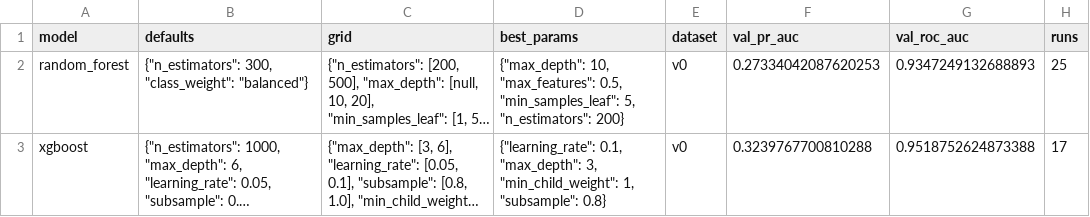
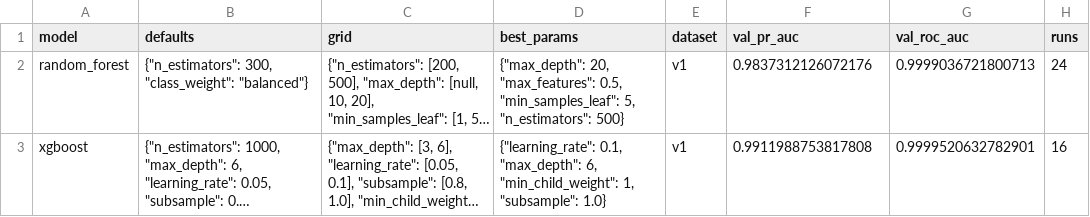
Before and after one commit to SupriyeAmatya/AI-Based-User-and-Entity-Behavior-Analytics-for-Insider-Threat-Detection, a CSV file: results/tables/T4_hyperparameters_supervised.csv, drawn as a sheet; long unchanged cells end in …; the diff names each change by its address in the sheet, - before the commit and + after, or states it on an @@ line.

```diff
--- a/results/tables/T4_hyperparameters_supervised.csv
+++ b/results/tables/T4_hyperparameters_supervised.csv
-D2 (best_params): {"max_depth": 10, "max_features": 0.5, "min_samples_leaf": 5, "n_estimators": 200}
+D2 (best_params): {"max_depth": 20, "max_features": 0.5, "min_samples_leaf": 5, "n_estimators": 500}
-E2:E3 (dataset): v0
+E2:E3 (dataset): v1
-F2 (val_pr_auc): 0.27334042087620253
+F2 (val_pr_auc): 0.9837312126072176
-G2 (val_roc_auc): 0.9347249132688893
+G2 (val_roc_auc): 0.9999036721800713
-H2 (runs): 25
+H2 (runs): 24
-D3 (best_params): …0.1, "max_depth": 3, "min_child_weight": 1, "subsample": 0.8}
+D3 (best_params): …0.1, "max_depth": 6, "min_child_weight": 1, "subsample": 1.0}
-F3 (val_pr_auc): 0.3239767700810288
+F3 (val_pr_auc): 0.9911988753817808
-G3 (val_roc_auc): 0.9518752624873388
+G3 (val_roc_auc): 0.9999520632782901
-H3 (runs): 17
+H3 (runs): 16
```
Also changed, not shown: 2 other files.
